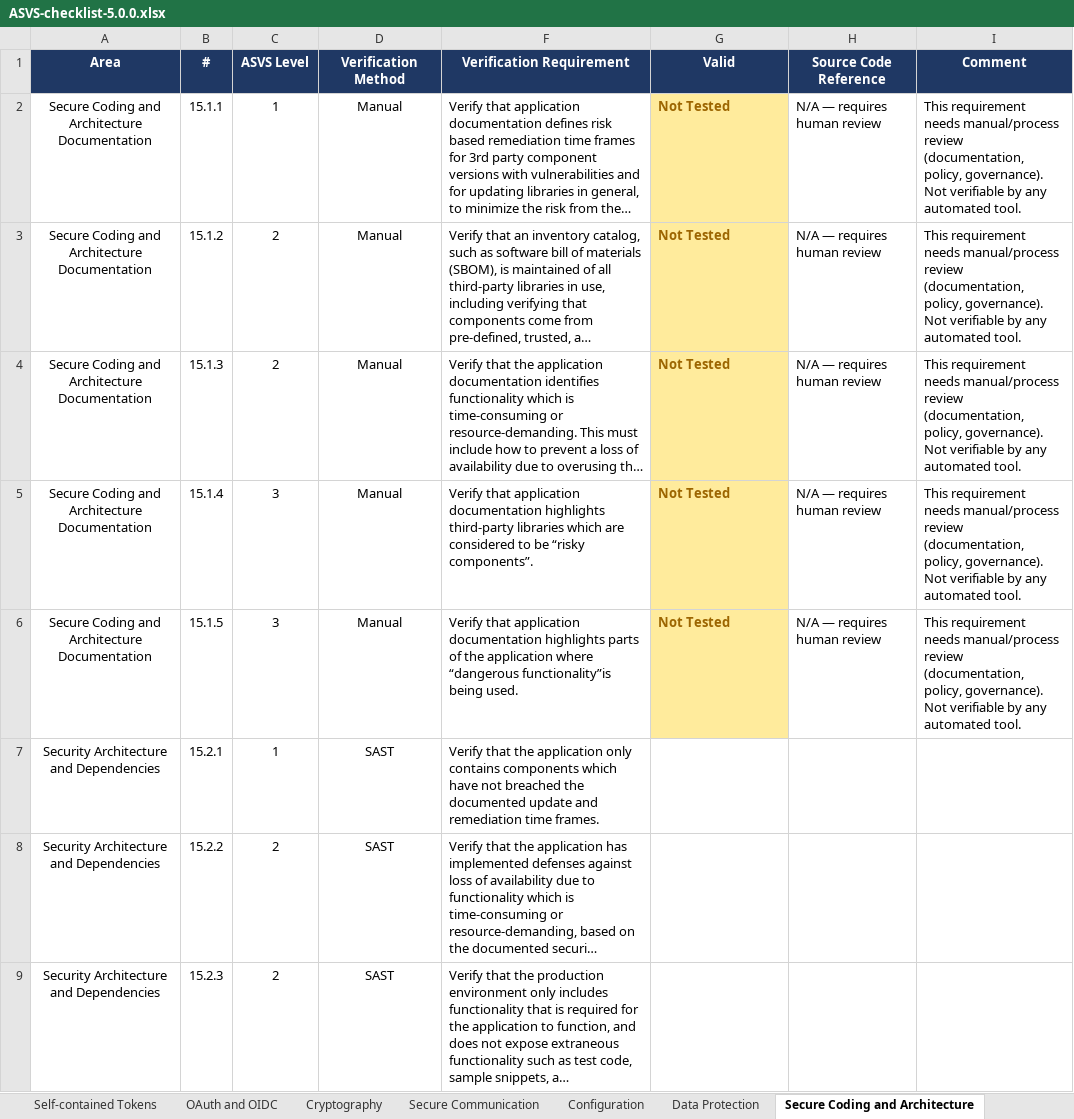
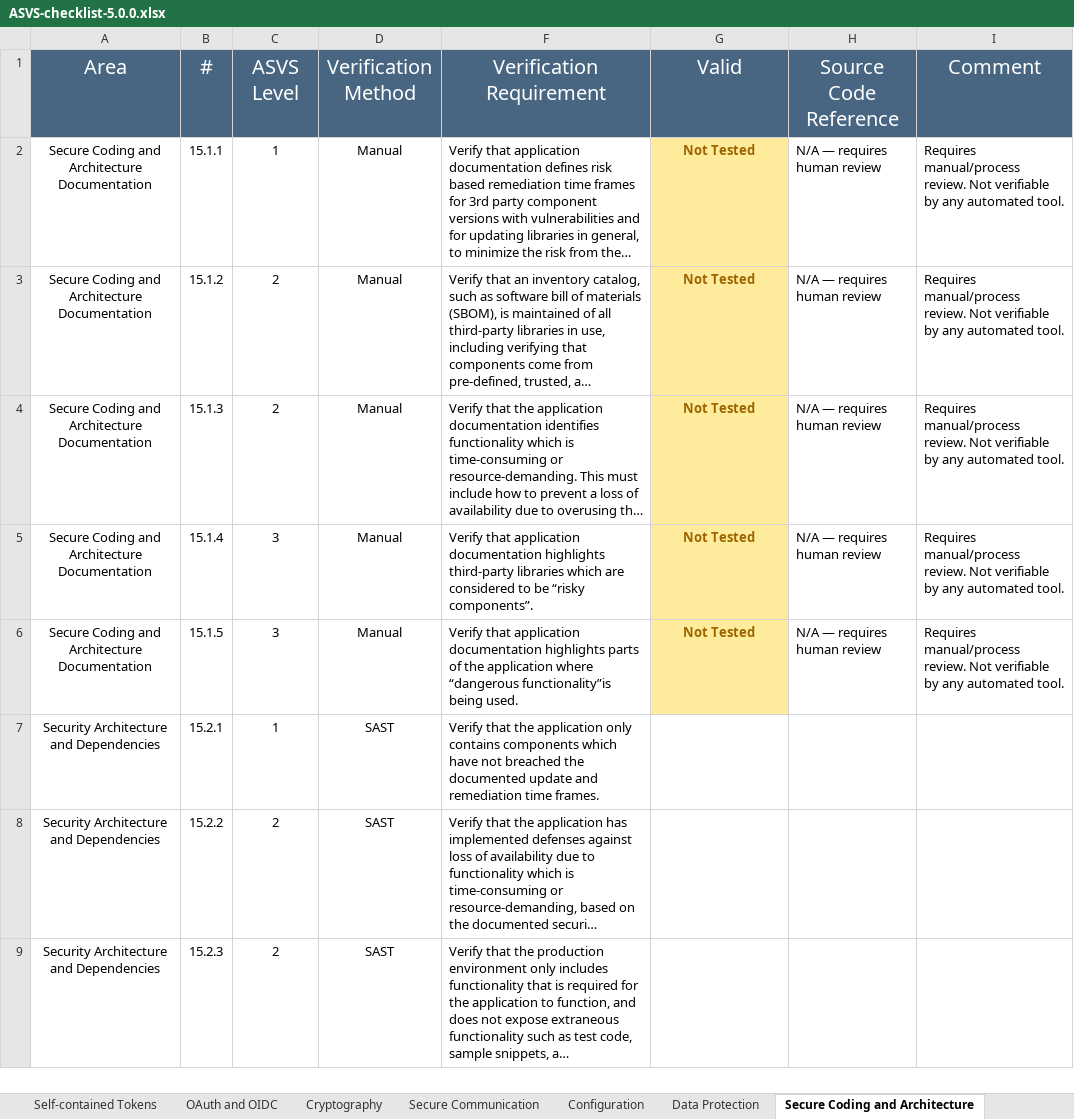
Before and after one commit to shwetha0855/ASVS-Compliance-Maturity-Analyzer, an Excel workbook: ASVS-checklist-5.0.0.xlsx, sheet Secure Coding and Architecture, drawn as a sheet; only a part is shown; long unchanged cells end in …; values as stored, in another font and other column widths than the file's, no borders; the diff covers the shown part only; the diff names each change by its address in the sheet, - before the commit and + after, or states it on an @@ line.

```diff
--- a/ASVS-checklist-5.0.0.xlsx (sheet Secure Coding and Architecture)
+++ b/ASVS-checklist-5.0.0.xlsx (sheet Secure Coding and Architecture)
@@ A1:D1 fill: #1F3864 → #486581, bold: on → off, text size: larger @@
@@ F1:I1 fill: #1F3864 → #486581, bold: on → off, text size: larger @@
-G2:G6 alignment: left
+G2:G6 alignment: center
-I2:I6 (Comment): This requirement needs manual/process review (documentation, policy, governance). Not verifiable…
+I2:I6 (Comment): Requires manual/process review. Not verifiable…
```
Also changed, not shown: 4 edited cells and cell formats elsewhere in this sheet, sheet Web Frontend Security, sheet Secure Communication, sheet WebRTC, sheet Authentication, sheet Configuration, sheet OAuth and OIDC, 10 more sheets, 2 other files.
